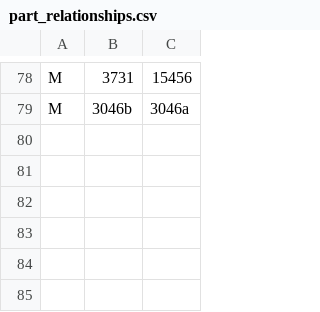
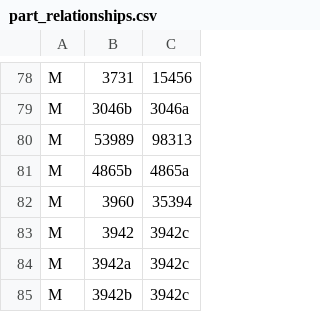
Before and after one commit to jncraton/bricki, a CSV file: data/part_relationships.csv, drawn as a sheet; only a part is shown, gaps mark what is left out.

```diff
--- a/data/part_relationships.csv
+++ b/data/part_relationships.csv
@@ -79 +79,7 @@ M,3731,15456
 M,3046b,3046a
+M,53989,98313
+M,4865b,4865a
+M,3960,35394
+M,3942,3942c
+M,3942a,3942c
+M,3942b,3942c
```
Also changed, not shown: data/part_bins.csv.
